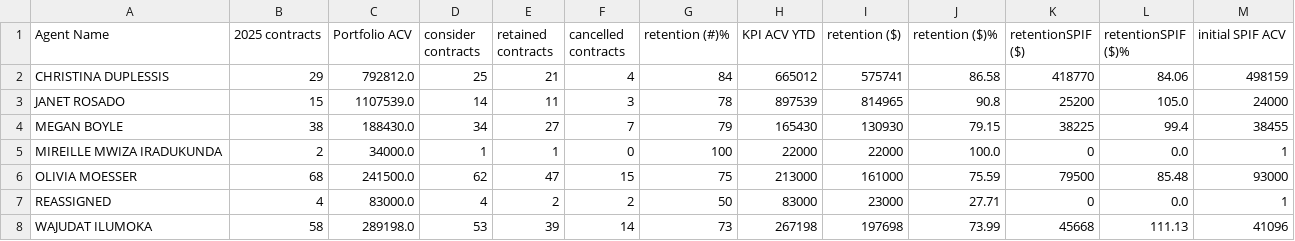
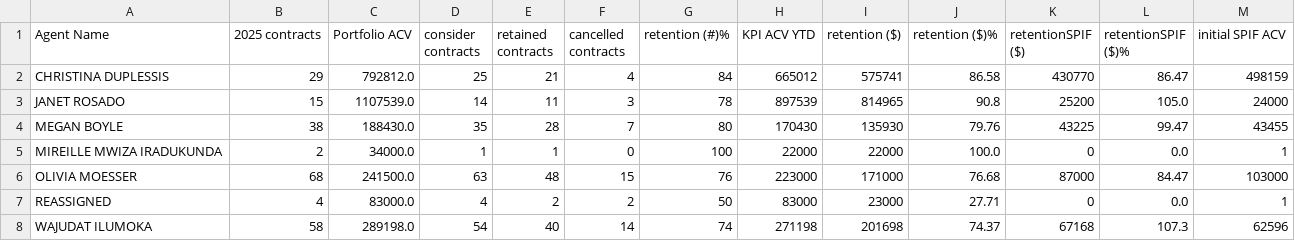
Before and after one commit to CristinaYanez/KPI_Review_app, a CSV file: retentionReport.csv, drawn as a sheet.

Commit message:
Update retentionReport.csv

```diff
--- a/retentionReport.csv
+++ b/retentionReport.csv
@@ -1,8 +1,8 @@
 Agent Name,2025 contracts,Portfolio ACV,consider contracts,retained contracts,cancelled contracts,retention (#)%,KPI ACV YTD,retention ($),retention ($)%,retentionSPIF ($),retentionSPIF ($)%,initial SPIF ACV
-CHRISTINA DUPLESSIS,29,792812.0,25,21,4,84,665012,575741,86.58,418770,84.06,498159
+CHRISTINA DUPLESSIS,29,792812.0,25,21,4,84,665012,575741,86.58,430770,86.47,498159
 JANET ROSADO,15,1107539.0,14,11,3,78,897539,814965,90.8,25200,105.0,24000
-MEGAN BOYLE,38,188430.0,34,27,7,79,165430,130930,79.15,38225,99.4,38455
+MEGAN BOYLE,38,188430.0,35,28,7,80,170430,135930,79.76,43225,99.47,43455
 MIREILLE MWIZA IRADUKUNDA,2,34000.0,1,1,0,100,22000,22000,100.0,0,0.0,1
-OLIVIA MOESSER,68,241500.0,62,47,15,75,213000,161000,75.59,79500,85.48,93000
+OLIVIA MOESSER,68,241500.0,63,48,15,76,223000,171000,76.68,87000,84.47,103000
 REASSIGNED,4,83000.0,4,2,2,50,83000,23000,27.71,0,0.0,1
-WAJUDAT ILUMOKA,58,289198.0,53,39,14,73,267198,197698,73.99,45668,111.13,41096
+WAJUDAT ILUMOKA,58,289198.0,54,40,14,74,271198,201698,74.37,67168,107.3,62596
```
